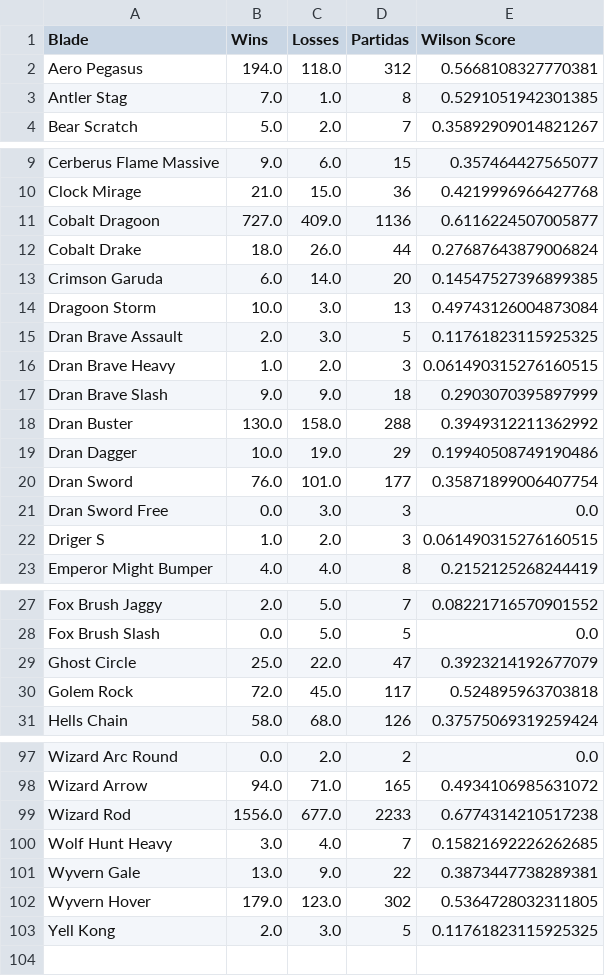
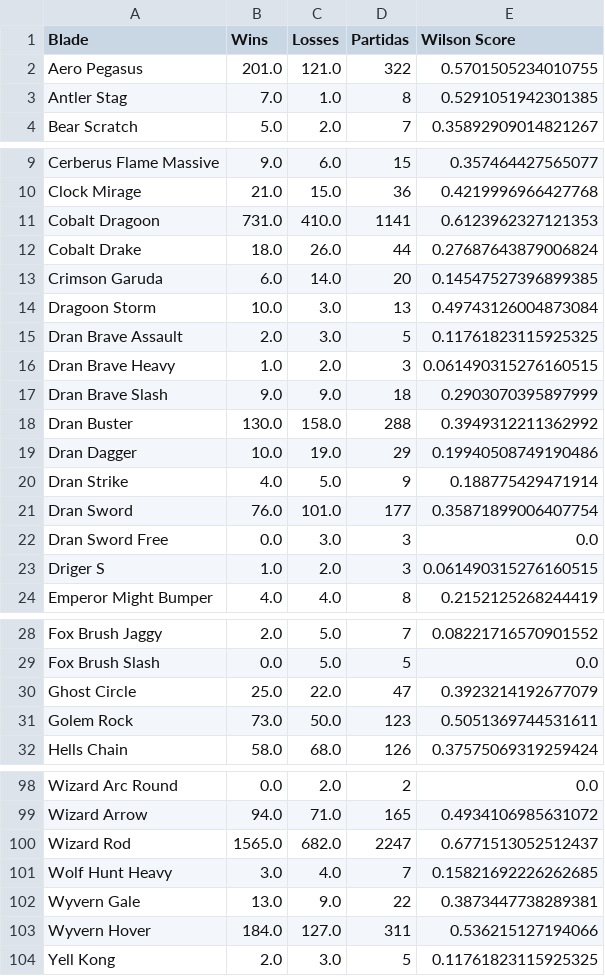
Before and after one commit to Fujennai/Beyblade-Competitive-Data-Tools, a CSV file: blade_stats.csv, drawn as a sheet; only a part is shown, gaps mark what is left out; the diff covers the shown part only.

```diff
--- a/blade_stats.csv
+++ b/blade_stats.csv
@@ -1,3 +1,3 @@
 Blade,Wins,Losses,Partidas,Wilson Score
-Aero Pegasus,194.0,118.0,312,0.5668108327770381
+Aero Pegasus,201.0,121.0,322,0.5701505234010755
 Antler Stag,7.0,1.0,8,0.5291051942301385
@@ -10,3 +10,3 @@ Cerberus Flame Massive,9.0,6.0,15,0.357464427565077
 Clock Mirage,21.0,15.0,36,0.4219996966427768
-Cobalt Dragoon,727.0,409.0,1136,0.6116224507005877
+Cobalt Dragoon,731.0,410.0,1141,0.6123962327121353
 Cobalt Drake,18.0,26.0,44,0.27687643879006824
@@ -19,2 +19,3 @@ Dran Buster,130.0,158.0,288,0.3949312211362992
 Dran Dagger,10.0,19.0,29,0.19940508749190486
+Dran Strike,4.0,5.0,9,0.188775429471914
 Dran Sword,76.0,101.0,177,0.35871899006407754
@@ -29,3 +30,3 @@ Fox Brush Slash,0.0,5.0,5,0.0
 Ghost Circle,25.0,22.0,47,0.3923214192677079
-Golem Rock,72.0,45.0,117,0.524895963703818
+Golem Rock,73.0,50.0,123,0.5051369744531611
 Hells Chain,58.0,68.0,126,0.37575069319259424
@@ -98,6 +99,6 @@ Wizard Arc Round,0.0,2.0,2,0.0
 Wizard Arrow,94.0,71.0,165,0.4934106985631072
-Wizard Rod,1556.0,677.0,2233,0.6774314210517238
+Wizard Rod,1565.0,682.0,2247,0.6771513052512437
 Wolf Hunt Heavy,3.0,4.0,7,0.15821692226262685
 Wyvern Gale,13.0,9.0,22,0.3873447738289381
-Wyvern Hover,179.0,123.0,302,0.5364728032311805
+Wyvern Hover,184.0,127.0,311,0.536215127194066
 Yell Kong,2.0,3.0,5,0.11761823115925325
```
Also changed, not shown: 12 edited cells elsewhere in this file, bit_stats.csv, ratchet_stats.csv, 2 other files.
